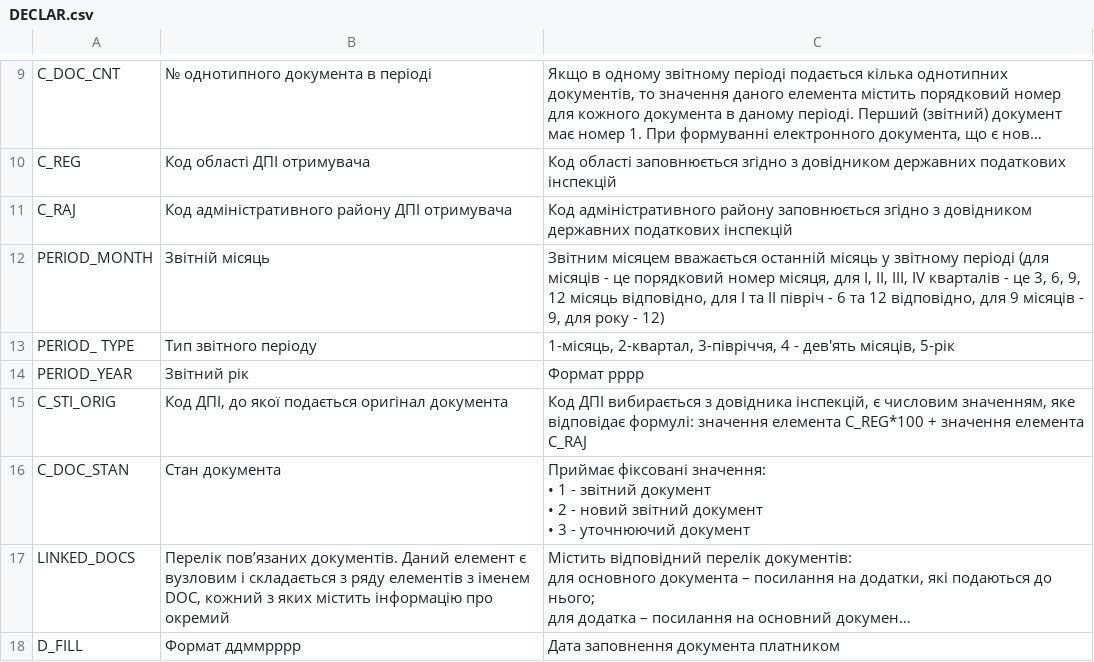
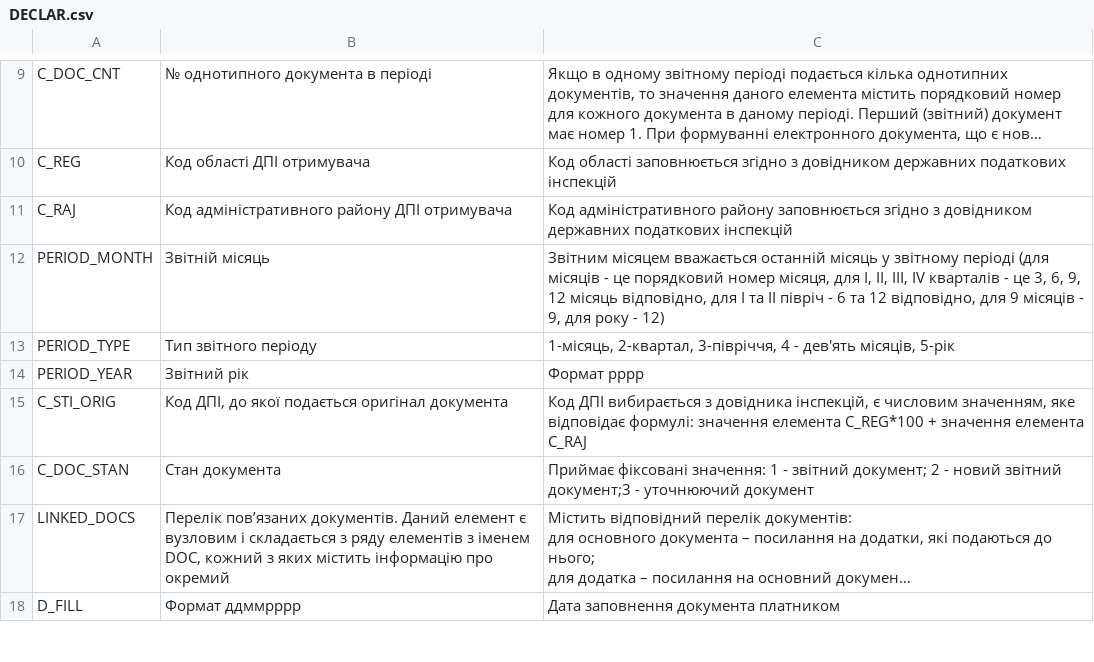
Before and after one commit to EDI-N/Docs, a CSV file: docs/source/XML/files/DECLAR.csv, drawn as a sheet; only a part is shown, gaps mark what is left out; long unchanged cells end in …; ↵ is a line break in a cell; the diff names each change by its address in the sheet, - before the commit and + after, or states it on an @@ line.

Commit message:
Add files via upload

```diff
--- a/docs/source/XML/files/DECLAR.csv
+++ b/docs/source/XML/files/DECLAR.csv
-A13: PERIOD_ TYPE
+A13: PERIOD_TYPE
-C16: …фіксовані значення: ↵ • 1 - звітний документ ↵ • 2 - новий звітний документ ↵ • 3 - уточнюючий…
+C16: …фіксовані значення: 1 - звітний документ; 2 - новий звітний документ;3 - уточнюючий…
```
